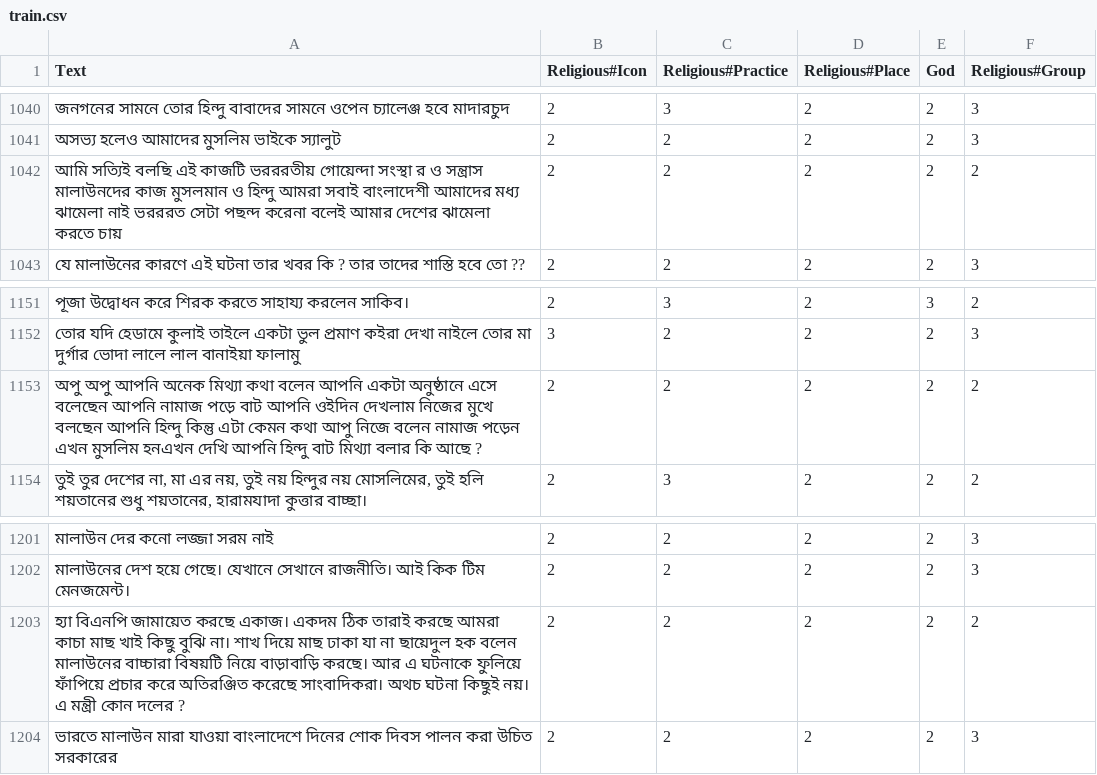
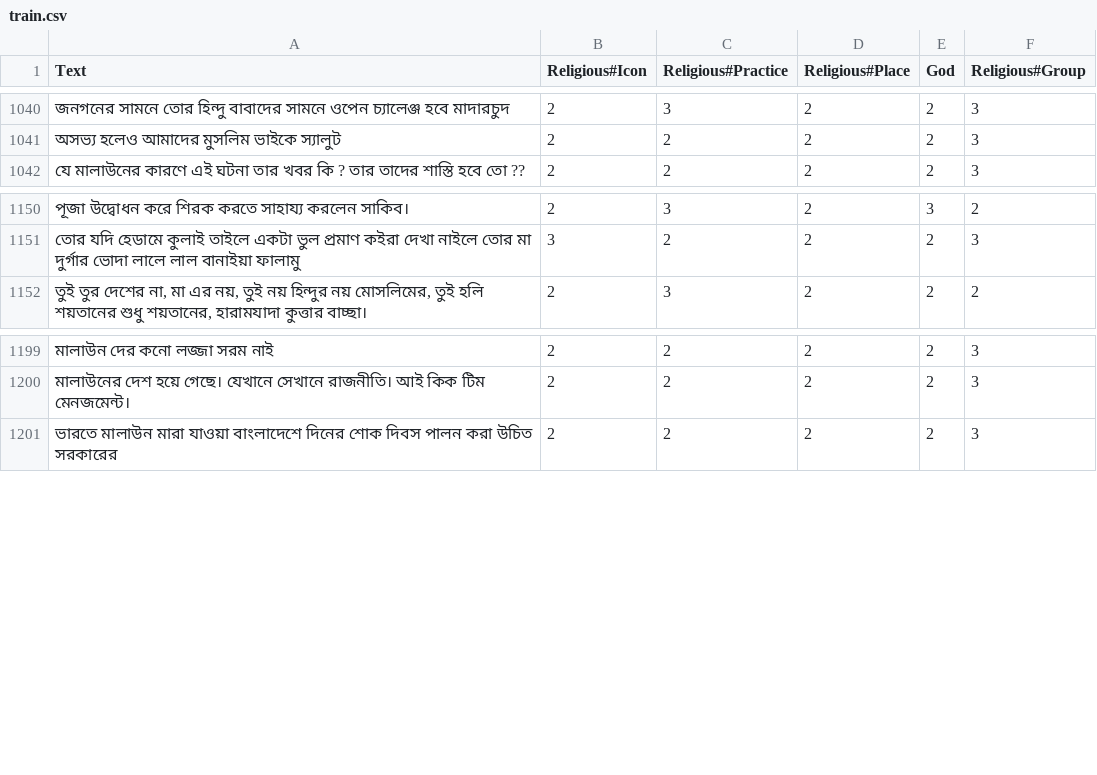
Before and after one commit to Sahim98/Aspect-Category-based-Sentiment-Analysis, a CSV file: train.csv, drawn as a sheet; only a part is shown, gaps mark what is left out.

Commit message:
Update train.csv

```diff
--- a/train.csv
+++ b/train.csv
@@ -1046,3 +1046,2 @@ Text,Religious#Icon,Religious#Practice,Religious#Place,God,Religious#Group
 অসভ্য হলেও আমাদের মুসলিম ভাইকে স্যালুট,2,2,2,2,3
-আমি সত্যিই বলছি এই কাজটি ভরররতীয় গোয়েন্দা সংস্থা র ও সন্ত্রাস মালাউনদের কাজ মুসলমান ও হিন্দু আমরা সবাই বাংলাদেশী আমাদের মধ্য ঝামেলা নাই ভরররত সেটা পছন্দ করেনা বলেই আমার দেশের ঝামেলা করতে চায়,2,2,2,2,2
 যে মালাউনের কারণে এই ঘটনা তার খবর কি ? তার তাদের শাস্তি হবে তো ??,2,2,2,2,3
@@ -1157,3 +1156,2 @@ Text,Religious#Icon,Religious#Practice,Religious#Place,God,Religious#Group
 তোর যদি হেডামে কুলাই তাইলে একটা ভুল প্রমাণ কইরা দেখা নাইলে তোর মা দুর্গার ভোদা লালে লাল বানাইয়া ফালামু,3,2,2,2,3
-অপু অপু আপনি অনেক মিথ্যা কথা বলেন আপনি একটা অনুষ্ঠানে এসে বলেছেন আপনি নামাজ পড়ে বাট আপনি ওইদিন দেখলাম নিজের মুখে বলছেন আপনি হিন্দু কিন্তু এটা কেমন কথা আপু নিজে বলেন নামাজ পড়েন এখন মুসলিম হনএখন দেখি আপনি হিন্দু বাট মিথ্যা বলার কি আছে ?,2,2,2,2,2
 "তুই তুর দেশের না, মা এর নয়, তুই নয় হিন্দুর নয় মোসলিমের, তুই হলি শয়তানের শুধু শয়তানের, হারামযাদা কুত্তার বাচ্ছা।",2,3,2,2,2
@@ -1207,3 +1205,2 @@ Text,Religious#Icon,Religious#Practice,Religious#Place,God,Religious#Group
 মালাউনের দেশ হয়ে গেছে। যেখানে সেখানে রাজনীতি। আই কিক টিম মেনজমেন্ট।,2,2,2,2,3
-হ্যা বিএনপি জামায়েত করছে একাজ। একদম ঠিক তারাই করছে আমরা কাচা মাছ খাই কিছু বুঝি না। শাখ দিয়ে মাছ ঢাকা যা না ছায়েদুল হক বলেন মালাউনের বাচ্চারা বিষয়টি নিয়ে বাড়াবাড়ি করছে। আর এ ঘটনাকে ফুলিয়ে ফাঁপিয়ে প্রচার করে অতিরঞ্জিত করেছে সাংবাদিকরা। অথচ ঘটনা কিছুই নয়। এ মন্ত্রী কোন দলের ?,2,2,2,2,2
 ভারতে মালাউন মারা যাওয়া বাংলাদেশে দিনের শোক দিবস পালন করা উচিত সরকারের,2,2,2,2,3
```
